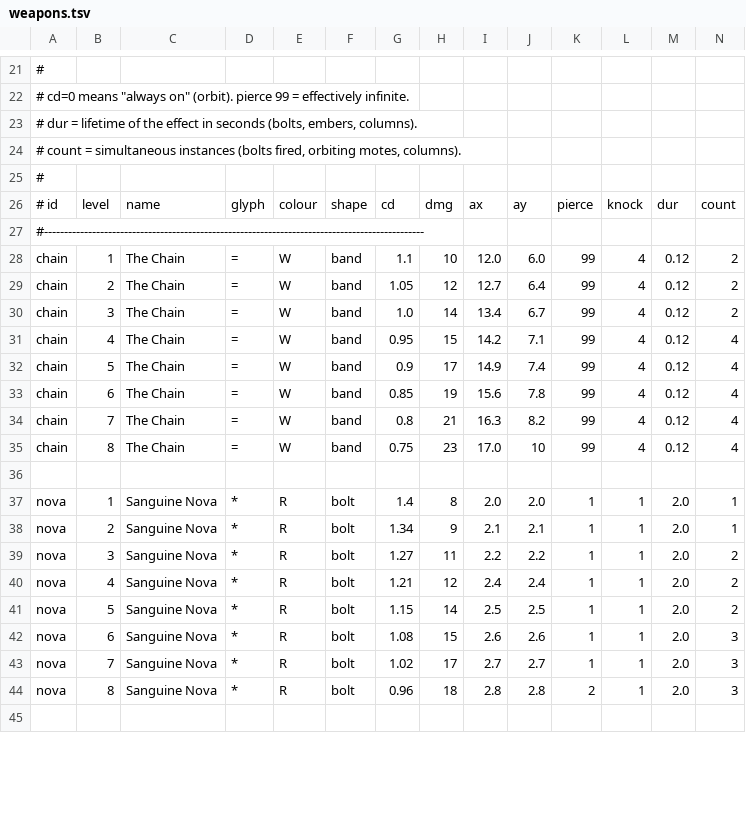
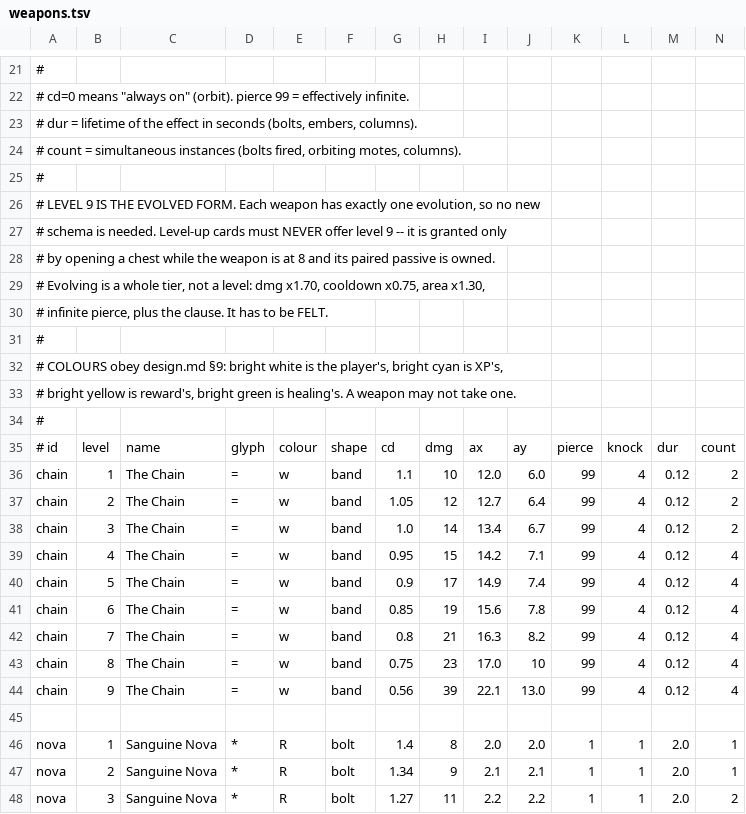
Before and after one commit to JonipHarju/ascii-survivors, a TSV file: assets/weapons.tsv, drawn as a sheet; only a part is shown, gaps mark what is left out; the shorter side is filled out with more unchanged rows; removed rows and columns are numbered as before the commit, all else as after; rows hold the shown columns only; the diff covers the shown part only; the diff names each change by its address in the sheet, - before the commit and + after, or states it on an @@ line.

```diff
--- a/assets/weapons.tsv
+++ b/assets/weapons.tsv
+row 26: # LEVEL 9 IS THE EVOLVED FORM. Each weapon has exactly one evolution, so no new
+row 27: # schema is needed. Level-up cards must NEVER offer level 9 -- it is granted only
+row 28: # by opening a chest while the weapon is at 8 and its paired passive is owned.
+row 29: # Evolving is a whole tier, not a level: dmg x1.70, cooldown x0.75, area x1.30,
+row 30: # infinite pierce, plus the clause. It has to be FELT.
+row 31: #
+row 32: # COLOURS obey design.md §9: bright white is the player's, bright cyan is XP's,
+row 33: # bright yellow is reward's, bright green is healing's. A weapon may not take one.
+row 34: #
-row 27: #-----------------------------------------------------------------------------------------------
-E36:E43: W
+E36:E43: w
+row 44: chain | 9 | The Chain | = | w | band | 0.56 | 39 | 22.1 | 13.0 | 99 | 4 | 0.12 | 4
```
Also changed, not shown: 6 added rows and 24 edited cells elsewhere in this file, assets/director.tsv, assets/evolutions.tsv, 10 other files.
